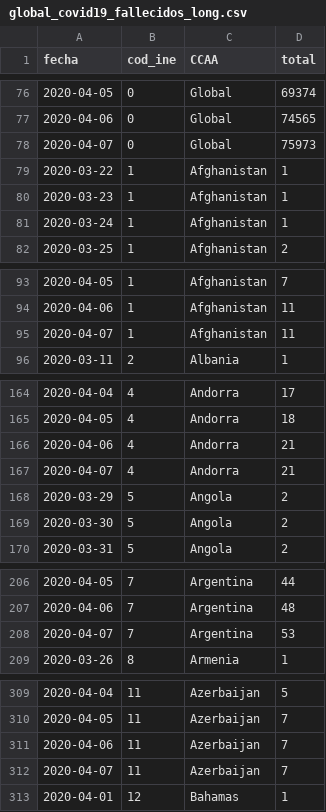
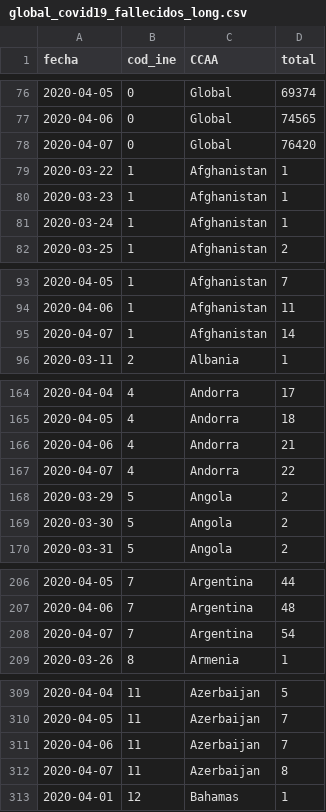
Before and after one commit to atugores/covid19gram, a CSV file: data/global_covid19_fallecidos_long.csv, drawn as a sheet; only a part is shown, gaps mark what is left out; the diff covers the shown part only.

```diff
--- a/data/global_covid19_fallecidos_long.csv
+++ b/data/global_covid19_fallecidos_long.csv
@@ -77,3 +77,3 @@ fecha,cod_ine,CCAA,total
 2020-04-06,0,Global,74565
-2020-04-07,0,Global,75973
+2020-04-07,0,Global,76420
 2020-03-22,1,Afghanistan,1
@@ -94,3 +94,3 @@ fecha,cod_ine,CCAA,total
 2020-04-06,1,Afghanistan,11
-2020-04-07,1,Afghanistan,11
+2020-04-07,1,Afghanistan,14
 2020-03-11,2,Albania,1
@@ -166,3 +166,3 @@ fecha,cod_ine,CCAA,total
 2020-04-06,4,Andorra,21
-2020-04-07,4,Andorra,21
+2020-04-07,4,Andorra,22
 2020-03-29,5,Angola,2
@@ -207,3 +207,3 @@ fecha,cod_ine,CCAA,total
 2020-04-06,7,Argentina,48
-2020-04-07,7,Argentina,53
+2020-04-07,7,Argentina,54
 2020-03-26,8,Armenia,1
@@ -311,3 +311,3 @@ fecha,cod_ine,CCAA,total
 2020-04-06,11,Azerbaijan,7
-2020-04-07,11,Azerbaijan,7
+2020-04-07,11,Azerbaijan,8
 2020-04-01,12,Bahamas,1
```
Also changed, not shown: 11 edited cells elsewhere in this file, data/global_covid19_altas_long.csv, data/global_covid19_casos_long.csv, 4 other files.
